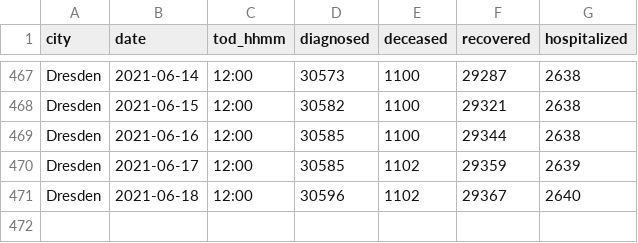
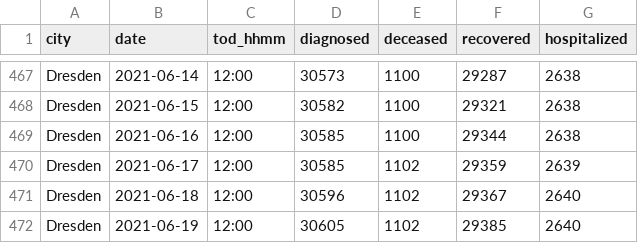
Before and after one commit to psteinb/covid19-curve-your-city, a CSV file: data/de_dresden_www.csv, drawn as a sheet; only a part is shown, gaps mark what is left out.

Commit message:
Commit from GitHub Actions (Data Provider)

```diff
--- a/data/de_dresden_www.csv
+++ b/data/de_dresden_www.csv
@@ -471 +471,2 @@ Dresden,2021-06-17,12:00,30585,1102,29359,2639
 Dresden,2021-06-18,12:00,30596,1102,29367,2640
+Dresden,2021-06-19,12:00,30605,1102,29385,2640
```
Also changed, not shown: 2 other files.
